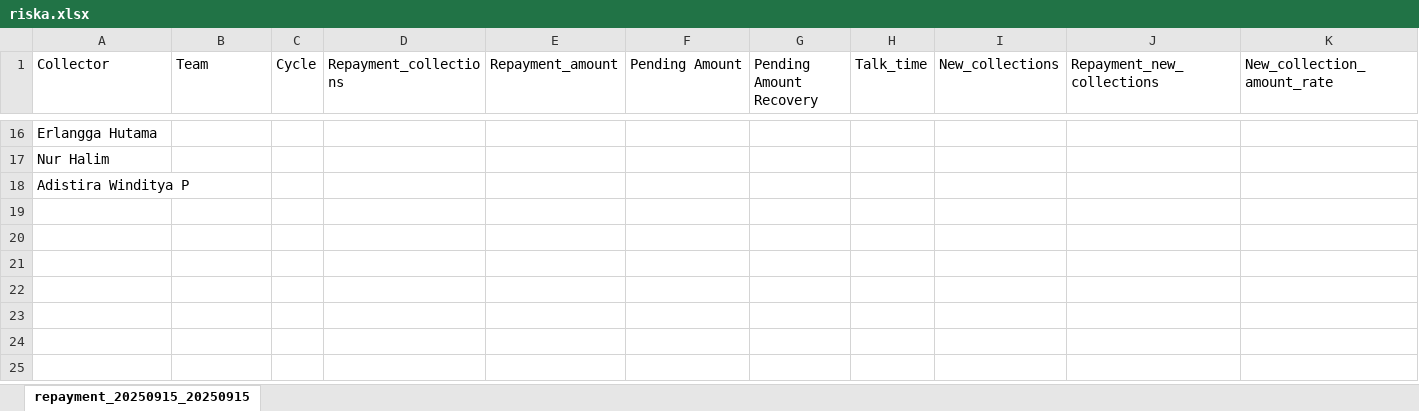
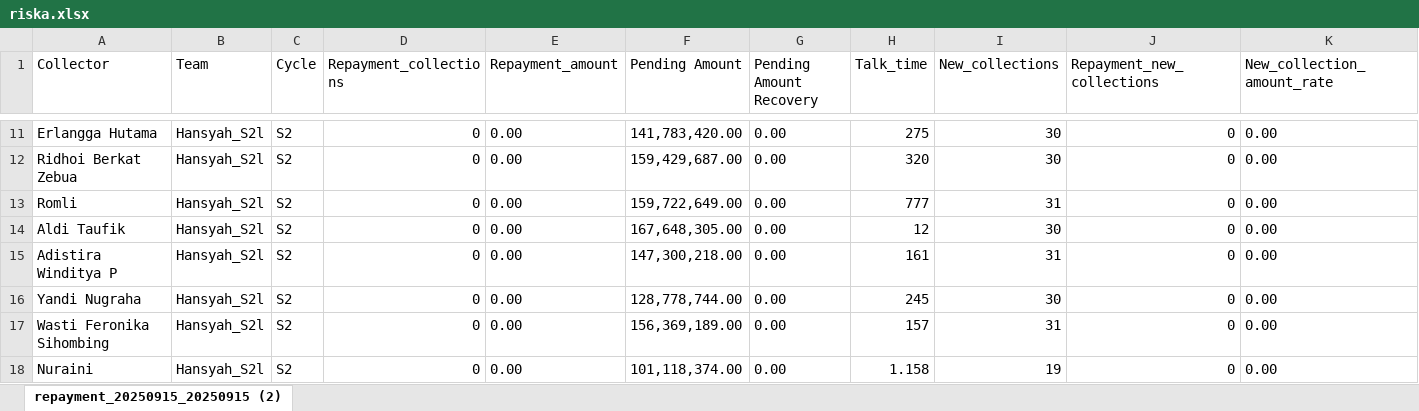
Before and after one commit to hansyahm99/first-project, an Excel workbook: riska.xlsx, sheet repayment_20250915_20250915 (2), drawn as a sheet; only a part is shown, gaps mark what is left out; values as stored, in another font and other column widths than the file's, no borders; removed rows and columns are numbered as before the commit, all else as after; rows hold the shown columns only; the diff covers the shown part only; the diff names each change by its address in the sheet, - before the commit and + after, or states it on an @@ line.

```diff
--- a/riska.xlsx (sheet repayment_20250915_20250915 (2))
+++ b/riska.xlsx (sheet repayment_20250915_20250915 (2))
-sheet tab: repayment_20250915_20250915
+sheet tab: repayment_20250915_20250915 (2)
-B11 (Team): (empty)
+B11 (Team): Hansyah_S2l
-C11 (Cycle): (empty)
+C11 (Cycle): S2
-D11 (Repayment_collections): (empty)
+D11 (Repayment_collections): 0
-E11 (Repayment_amount): (empty)
+E11 (Repayment_amount): 0.00
-F11 (Pending Amount): (empty)
+F11 (Pending Amount): 141,783,420.00
-G11 (Pending Amount Recovery): (empty)
+G11 (Pending Amount Recovery): 0.00
-H11 (Talk_time): (empty)
+H11 (Talk_time): 275
-I11 (New_collections): (empty)
+I11 (New_collections): 30
-J11 (Repayment_new_collections): (empty)
+J11 (Repayment_new_collections): 0
-K11 (New_collection_amount_rate): (empty)
+K11 (New_collection_amount_rate): 0.00
-row 17: Nur Halim
+row 12: Ridhoi Berkat Zebua | Hansyah_S2l | S2 | 0 | 0.00 | 159,429,687.00 | 0.00 | 320 | 30 | 0 | 0.00
+row 13: Romli | Hansyah_S2l | S2 | 0 | 0.00 | 159,722,649.00 | 0.00 | 777 | 31 | 0 | 0.00
+row 14: Aldi Taufik | Hansyah_S2l | S2 | 0 | 0.00 | 167,648,305.00 | 0.00 | 12 | 30 | 0 | 0.00
-B15 (Team): (empty)
+B15 (Team): Hansyah_S2l
-C15 (Cycle): (empty)
+C15 (Cycle): S2
-D15 (Repayment_collections): (empty)
+D15 (Repayment_collections): 0
-E15 (Repayment_amount): (empty)
+E15 (Repayment_amount): 0.00
-F15 (Pending Amount): (empty)
+F15 (Pending Amount): 147,300,218.00
-G15 (Pending Amount Recovery): (empty)
+G15 (Pending Amount Recovery): 0.00
-H15 (Talk_time): (empty)
+H15 (Talk_time): 161
-I15 (New_collections): (empty)
+I15 (New_collections): 31
-J15 (Repayment_new_collections): (empty)
+J15 (Repayment_new_collections): 0
-K15 (New_collection_amount_rate): (empty)
+K15 (New_collection_amount_rate): 0.00
+row 16: Yandi Nugraha | Hansyah_S2l | S2 | 0 | 0.00 | 128,778,744.00 | 0.00 | 245 | 30 | 0 | 0.00
+row 17: Wasti Feronika Sihombing | Hansyah_S2l | S2 | 0 | 0.00 | 156,369,189.00 | 0.00 | 157 | 31 | 0 | 0.00
+row 18: Nuraini | Hansyah_S2l | S2 | 0 | 0.00 | 101,118,374.00 | 0.00 | 1.158 | 19 | 0 | 0.00
```
Also changed, not shown: 1 added row, 6 removed rows and 68 edited cells elsewhere in this sheet.
